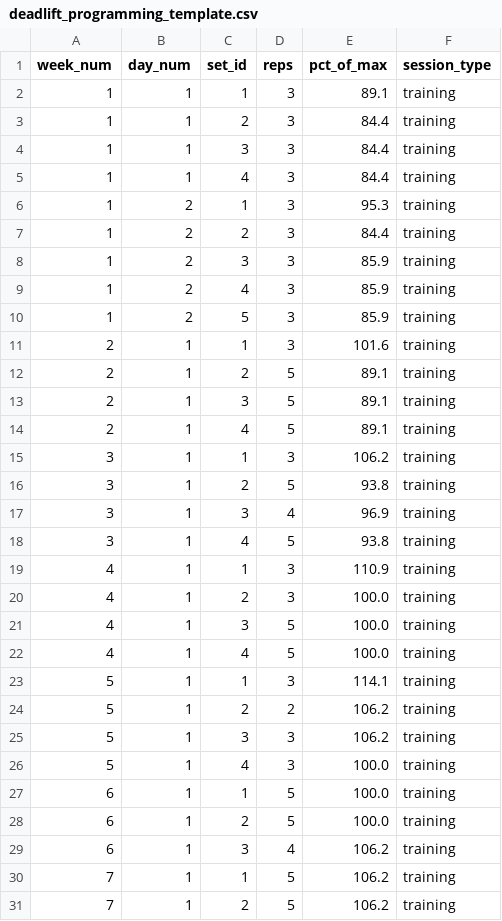
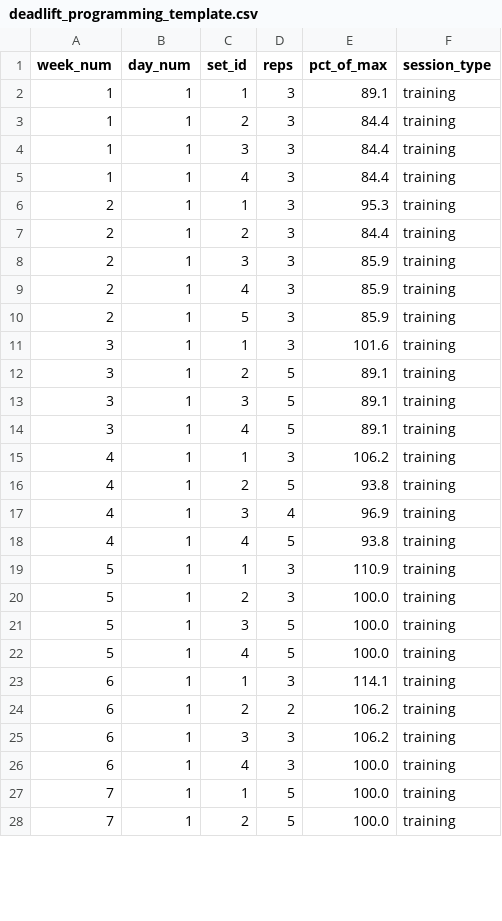
Before and after one commit to ValDevelopment/training-agent, a CSV file: deadlift_programming_template.csv, drawn as a sheet; only a part is shown; the diff covers the shown part only.

```diff
--- a/deadlift_programming_template.csv
+++ b/deadlift_programming_template.csv
@@ -5,27 +5,24 @@ week_num,day_num,set_id,reps,pct_of_max,session_type
 1,1,4,3,84.4,training
-1,2,1,3,95.3,training
-1,2,2,3,84.4,training
-1,2,3,3,85.9,training
-1,2,4,3,85.9,training
-1,2,5,3,85.9,training
-2,1,1,3,101.6,training
-2,1,2,5,89.1,training
-2,1,3,5,89.1,training
-2,1,4,5,89.1,training
-3,1,1,3,106.2,training
-3,1,2,5,93.8,training
-3,1,3,4,96.9,training
-3,1,4,5,93.8,training
-4,1,1,3,110.9,training
-4,1,2,3,100.0,training
-4,1,3,5,100.0,training
-4,1,4,5,100.0,training
-5,1,1,3,114.1,training
-5,1,2,2,106.2,training
-5,1,3,3,106.2,training
-5,1,4,3,100.0,training
-6,1,1,5,100.0,training
-6,1,2,5,100.0,training
-6,1,3,4,106.2,training
-7,1,1,5,106.2,training
-7,1,2,5,106.2,training
+2,1,1,3,95.3,training
+2,1,2,3,84.4,training
+2,1,3,3,85.9,training
+2,1,4,3,85.9,training
+2,1,5,3,85.9,training
+3,1,1,3,101.6,training
+3,1,2,5,89.1,training
+3,1,3,5,89.1,training
+3,1,4,5,89.1,training
+4,1,1,3,106.2,training
+4,1,2,5,93.8,training
+4,1,3,4,96.9,training
+4,1,4,5,93.8,training
+5,1,1,3,110.9,training
+5,1,2,3,100.0,training
+5,1,3,5,100.0,training
+5,1,4,5,100.0,training
+6,1,1,3,114.1,training
+6,1,2,2,106.2,training
+6,1,3,3,106.2,training
+6,1,4,3,100.0,training
+7,1,1,5,100.0,training
+7,1,2,5,100.0,training
```
Also changed, not shown: 7 added rows, 4 removed rows and 12 edited cells elsewhere in this file, generated_sbd_program.csv, generated_sbd_program_readable.csv, 3 other files.
